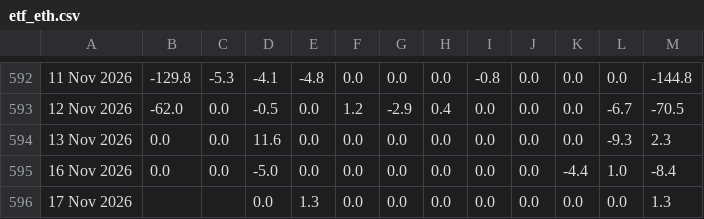
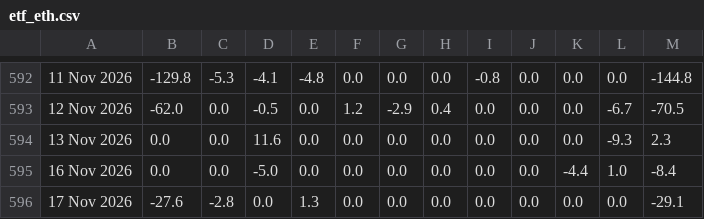
Before and after one commit to haturatu/crypto-etf-flow, a CSV file: etf_eth.csv, drawn as a sheet; only a part is shown, gaps mark what is left out; the diff names each change by its address in the sheet, - before the commit and + after, or states it on an @@ line.

Commit message:
chore: update ETF CSV on 2026-11-18 14:00:11

```diff
--- a/etf_eth.csv
+++ b/etf_eth.csv
-B596: (empty)
+B596: -27.6
-C596: (empty)
+C596: -2.8
-M596: 1.3
+M596: -29.1
```
